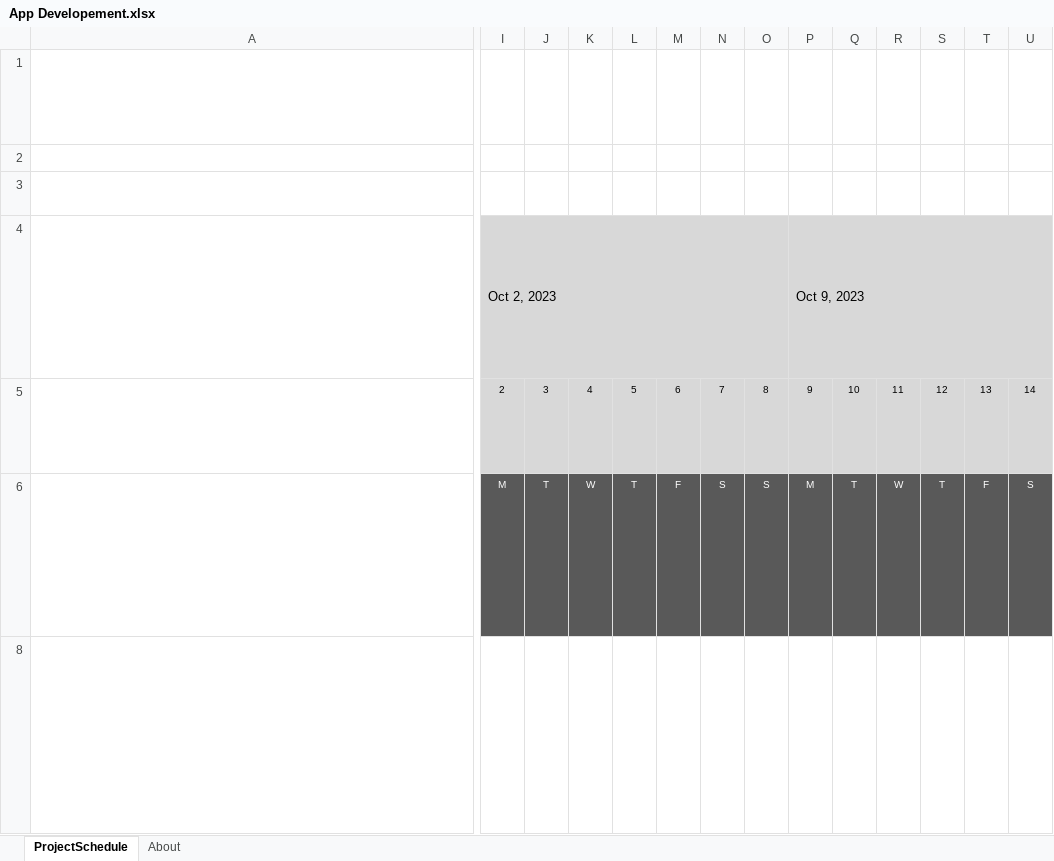
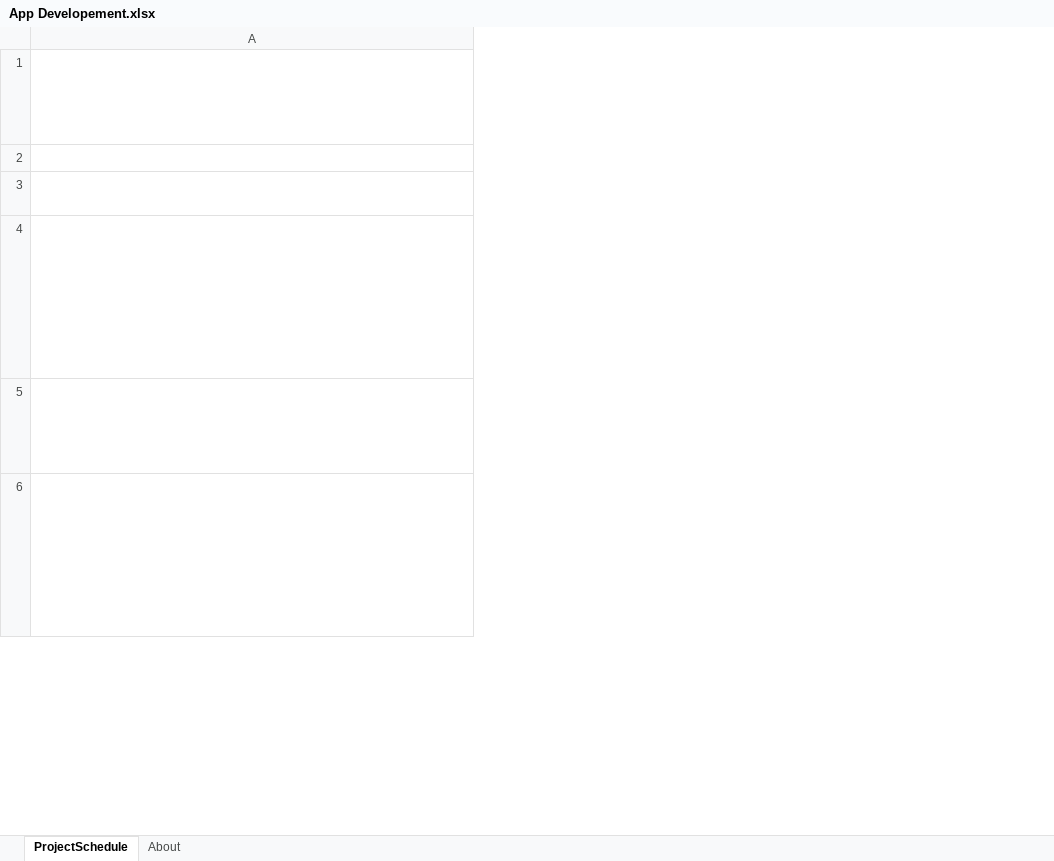
Before and after one commit to wolketich/TTM_CA2, an Excel workbook: companyFiles/Gannt Chart/App Developement.xlsx, sheet ProjectSchedule, drawn as a sheet; only a part is shown, gaps mark what is left out; values as stored, in another font and other column widths than the file's, no borders; charts and pictures and conditional formats not drawn; removed rows and columns are numbered as before the commit, all else as after; rows hold the shown columns only; ↵ is a line break in a cell; the diff covers the shown part only; the diff names each change by its address in the sheet, - before the commit and + after, or states it on an @@ line.

```diff
--- a/companyFiles/Gannt Chart/App Developement.xlsx (sheet ProjectSchedule)
+++ b/companyFiles/Gannt Chart/App Developement.xlsx (sheet ProjectSchedule)
@@ column I hidden, rows 4-6: Oct 2, 2023 | 2 | M @@
@@ column J hidden, rows 5-6: 3 | T @@
@@ column K hidden, rows 5-6: 4 | W @@
@@ column L hidden, rows 5-6: 5 | T @@
@@ column M hidden, rows 5-6: 6 | F @@
@@ column N hidden, rows 5-6: 7 | S @@
@@ column O hidden, rows 5-6: 8 | S @@
@@ column P hidden, rows 4-6: Oct 9, 2023 | 9 | M @@
@@ column Q hidden, rows 5-6: 10 | T @@
@@ column R hidden, rows 5-6: 11 | W @@
@@ column S hidden, rows 5-6: 12 | T @@
@@ column T hidden, rows 5-6: 13 | F @@
@@ column U hidden, rows 5-6: 14 | S @@
@@ row 8 hidden: Cell B8 contains the Phase 1 sample title. ↵ Enter a new Title in cell B8. ↵ Enter a name to assign the phase to, if it applies for your project, in cell C8. ↵ Enter Progress for the entire phase, if it applies for your project, in cell D8. ↵ Enter the start and end dates for the entire phase, if it applies for your project, in cells E8 and F8. ↵ The Gantt chart will automatically fill in the appropriate dates and shade according to the progress entered. ↵ To delete the phase and work only from tasks, simply delete this row. @@
```
Also changed, not shown: 5 added rows, 5 removed rows, 5 hidden or unhidden rows and 6 removed columns elsewhere in this sheet, charts or pictures, 14 other files.
